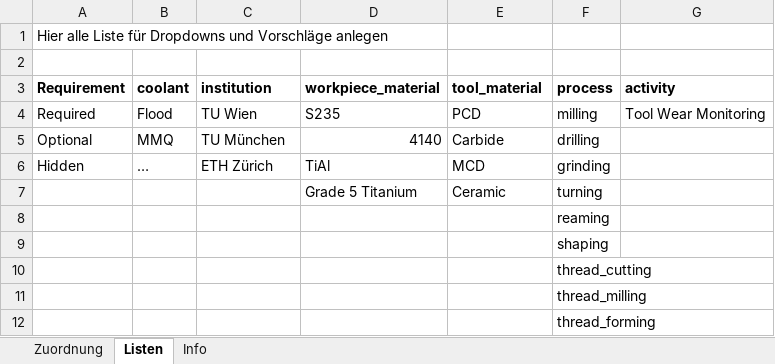
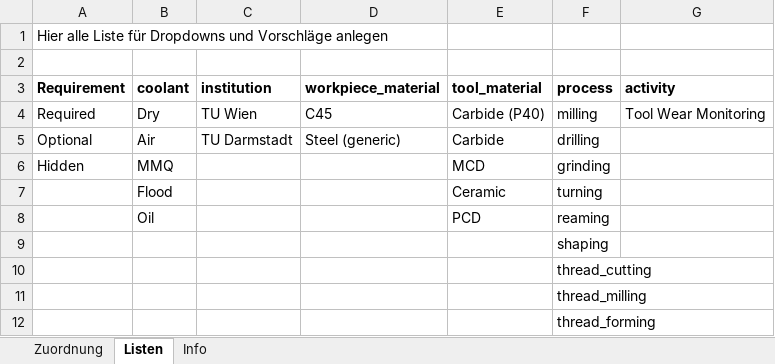
Before and after one commit to MyTooliT/ICOweb, an Excel workbook: metadata.xlsx, sheet Listen, drawn as a sheet; values as stored, in another font and other column widths than the file's, no borders; removed rows and columns are numbered as before the commit, all else as after; the diff names each change by its address in the sheet, - before the commit and + after, or states it on an @@ line.

Commit message:
Update to metadata: coolant & institutions

```diff
--- a/metadata.xlsx (sheet Listen)
+++ b/metadata.xlsx (sheet Listen)
-B4 (coolant): Flood
+B4 (coolant): Dry
-D4 (workpiece_material): S235
+D4 (workpiece_material): C45
-E4 (tool_material): PCD
+E4 (tool_material): Carbide (P40)
-B5 (coolant): MMQ
+B5 (coolant): Air
-C5 (institution): TU München
+C5 (institution): TU Darmstadt
-D5 (workpiece_material): 4140
+D5 (workpiece_material): Steel (generic)
-B6 (coolant): …
+B6 (coolant): MMQ
-C6 (institution): ETH Zürich
+C6 (institution): (empty)
-D6 (workpiece_material): TiAl
+D6 (workpiece_material): (empty)
-B7 (coolant): (empty)
+B7 (coolant): Flood
-D7 (workpiece_material): Grade 5 Titanium
+D7 (workpiece_material): (empty)
-row 8:  |  |  |  |  | reaming
+row 8:  | Oil |  |  | PCD | reaming
```
Also changed, not shown: 1 other file.
